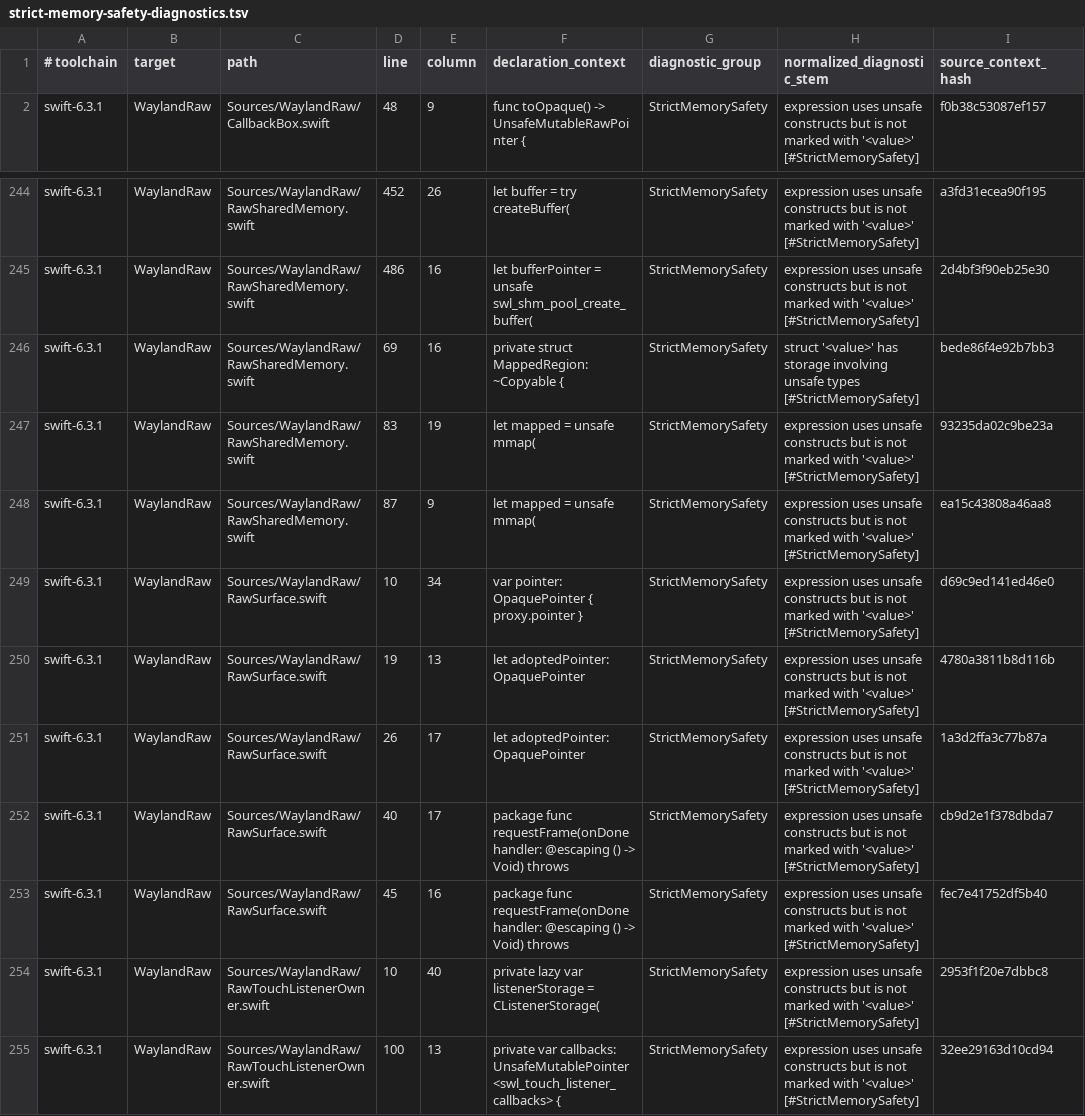
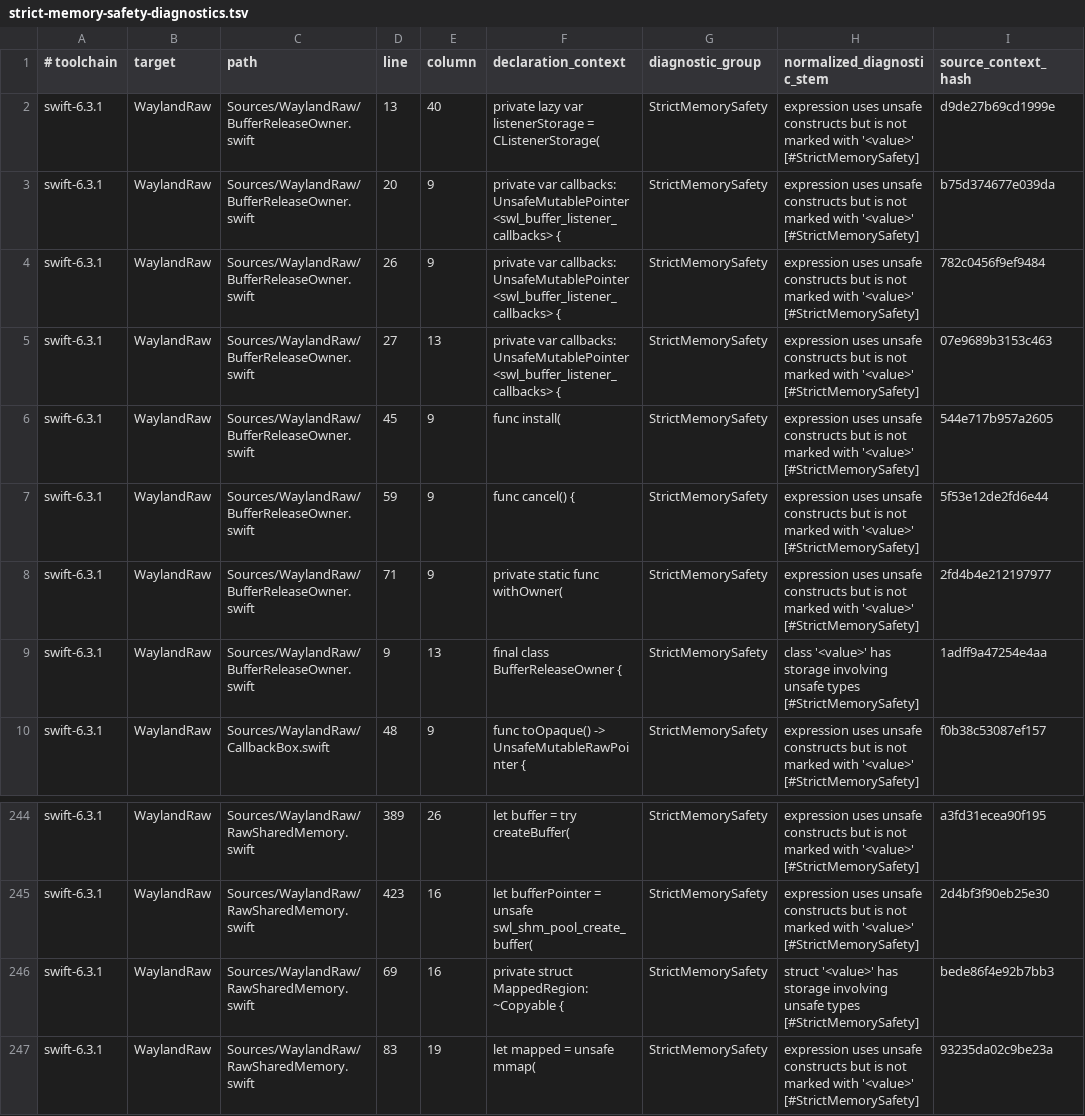
Before and after one commit to conxlgtm/WaylandClientKit, a TSV file: Scripts/strict-memory-safety-diagnostics.tsv, drawn as a sheet; only a part is shown, gaps mark what is left out; the shorter side is filled out with more unchanged rows; the diff covers the shown part only; the diff names each change by its address in the sheet, - before the commit and + after, or states it on an @@ line.

```diff
--- a/Scripts/strict-memory-safety-diagnostics.tsv
+++ b/Scripts/strict-memory-safety-diagnostics.tsv
+row 2: swift-6.3.1 | WaylandRaw | Sources/WaylandRaw/BufferReleaseOwner.swift | 13 | 40 | private lazy var listenerStorage = CListenerStorage( | StrictMemorySafety | expression uses unsafe constructs but is not marked with '<value>' [#StrictMemorySafety] | d9de27b69cd1999e
+row 3: swift-6.3.1 | WaylandRaw | Sources/WaylandRaw/BufferReleaseOwner.swift | 20 | 9 | private var callbacks: UnsafeMutablePointer<swl_buffer_listener_callbacks> { | StrictMemorySafety | expression uses unsafe constructs but is not marked with '<value>' [#StrictMemorySafety] | b75d374677e039da
+row 4: swift-6.3.1 | WaylandRaw | Sources/WaylandRaw/BufferReleaseOwner.swift | 26 | 9 | private var callbacks: UnsafeMutablePointer<swl_buffer_listener_callbacks> { | StrictMemorySafety | expression uses unsafe constructs but is not marked with '<value>' [#StrictMemorySafety] | 782c0456f9ef9484
+row 5: swift-6.3.1 | WaylandRaw | Sources/WaylandRaw/BufferReleaseOwner.swift | 27 | 13 | private var callbacks: UnsafeMutablePointer<swl_buffer_listener_callbacks> { | StrictMemorySafety | expression uses unsafe constructs but is not marked with '<value>' [#StrictMemorySafety] | 07e9689b3153c463
+row 6: swift-6.3.1 | WaylandRaw | Sources/WaylandRaw/BufferReleaseOwner.swift | 45 | 9 | func install( | StrictMemorySafety | expression uses unsafe constructs but is not marked with '<value>' [#StrictMemorySafety] | 544e717b957a2605
+row 7: swift-6.3.1 | WaylandRaw | Sources/WaylandRaw/BufferReleaseOwner.swift | 59 | 9 | func cancel() { | StrictMemorySafety | expression uses unsafe constructs but is not marked with '<value>' [#StrictMemorySafety] | 5f53e12de2fd6e44
+row 8: swift-6.3.1 | WaylandRaw | Sources/WaylandRaw/BufferReleaseOwner.swift | 71 | 9 | private static func withOwner( | StrictMemorySafety | expression uses unsafe constructs but is not marked with '<value>' [#StrictMemorySafety] | 2fd4b4e212197977
+row 9: swift-6.3.1 | WaylandRaw | Sources/WaylandRaw/BufferReleaseOwner.swift | 9 | 13 | final class BufferReleaseOwner { | StrictMemorySafety | class '<value>' has storage involving unsafe types [#StrictMemorySafety] | 1adff9a47254e4aa
-D244 (line): 452
+D244 (line): 389
-D245 (line): 486
+D245 (line): 423
```
Also changed, not shown: 8 removed rows and 25 edited cells elsewhere in this file, Scripts/strict-memory-safety-baseline.tsv, 5 other files.
